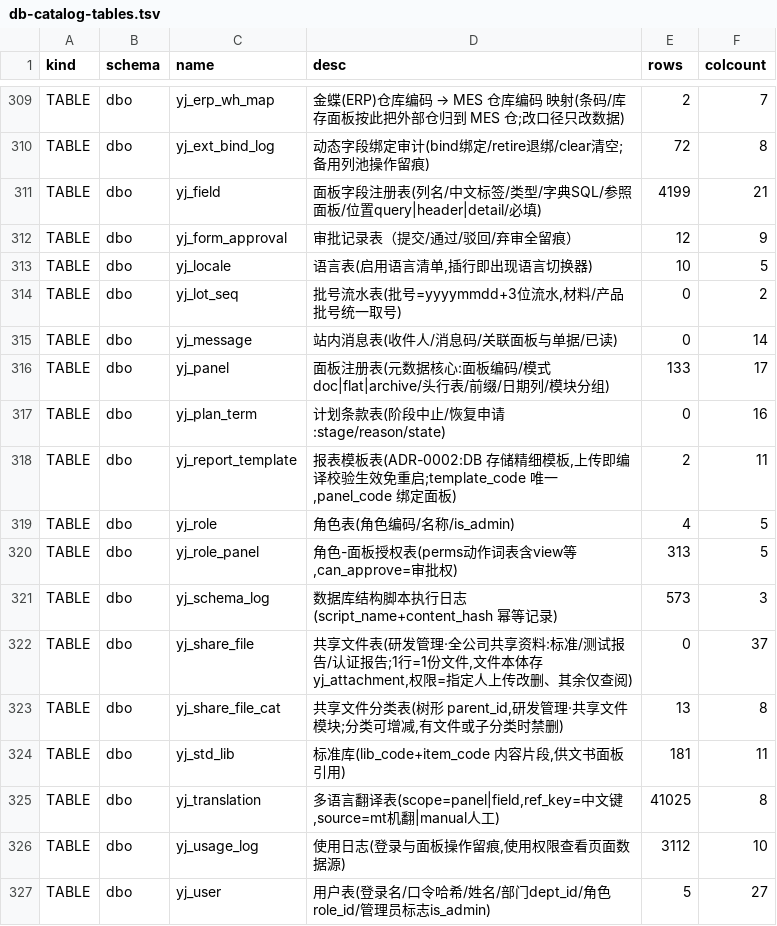
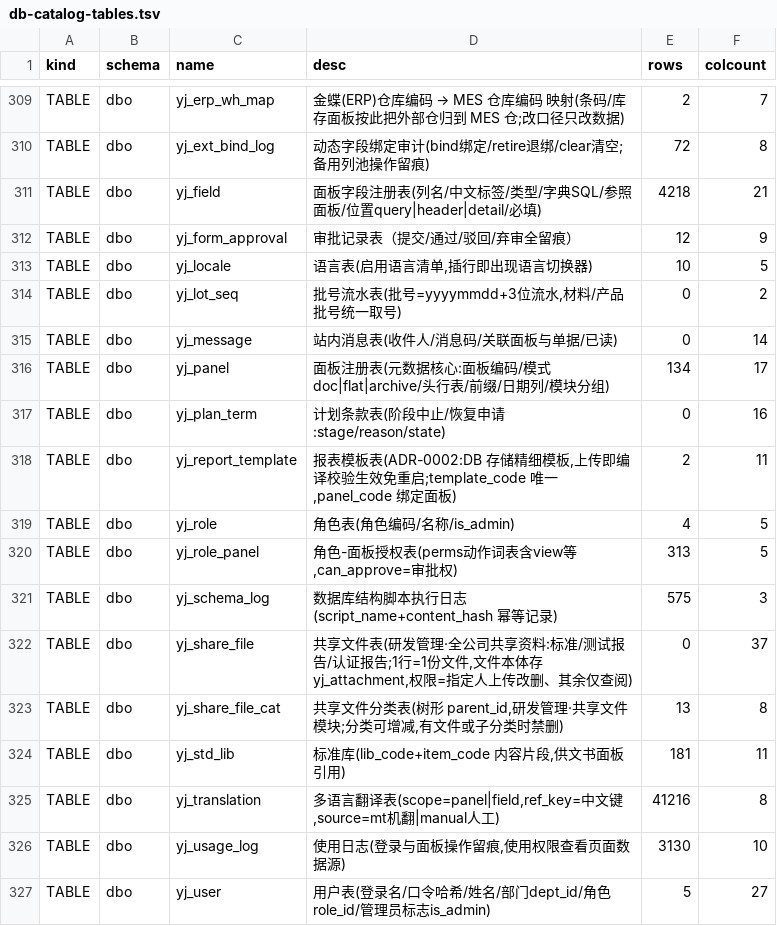
Before and after one commit to MyPanda-Hash/YINJIA, a TSV file: tools/gen/db-catalog-tables.tsv, drawn as a sheet; only a part is shown, gaps mark what is left out.

```diff
--- a/tools/gen/db-catalog-tables.tsv
+++ b/tools/gen/db-catalog-tables.tsv
@@ -310,3 +310,3 @@ TABLE	dbo	yj_erp_wh_map	金蝶(ERP)仓库编码 → MES 仓库编码 映射(条
 TABLE	dbo	yj_ext_bind_log	动态字段绑定审计(bind绑定/retire退绑/clear清空;备用列池操作留痕)	72	8
-TABLE	dbo	yj_field	面板字段注册表(列名/中文标签/类型/字典SQL/参照面板/位置query|header|detail/必填)	4199	21
+TABLE	dbo	yj_field	面板字段注册表(列名/中文标签/类型/字典SQL/参照面板/位置query|header|detail/必填)	4218	21
 TABLE	dbo	yj_form_approval	审批记录表（提交/通过/驳回/弃审全留痕）	12	9
@@ -315,3 +315,3 @@ TABLE	dbo	yj_lot_seq	批号流水表(批号=yyyymmdd+3位流水,材料/产品批
 TABLE	dbo	yj_message	站内消息表(收件人/消息码/关联面板与单据/已读)	0	14
-TABLE	dbo	yj_panel	面板注册表(元数据核心:面板编码/模式doc|flat|archive/头行表/前缀/日期列/模块分组)	133	17
+TABLE	dbo	yj_panel	面板注册表(元数据核心:面板编码/模式doc|flat|archive/头行表/前缀/日期列/模块分组)	134	17
 TABLE	dbo	yj_plan_term	计划条款表(阶段中止/恢复申请:stage/reason/state)	0	16
@@ -320,3 +320,3 @@ TABLE	dbo	yj_role	角色表(角色编码/名称/is_admin)	4	5
 TABLE	dbo	yj_role_panel	角色-面板授权表(perms动作词表含view等,can_approve=审批权)	313	5
-TABLE	dbo	yj_schema_log	数据库结构脚本执行日志(script_name+content_hash 幂等记录)	573	3
+TABLE	dbo	yj_schema_log	数据库结构脚本执行日志(script_name+content_hash 幂等记录)	575	3
 TABLE	dbo	yj_share_file	共享文件表(研发管理·全公司共享资料:标准/测试报告/认证报告;1行=1份文件,文件本体存yj_attachment,权限=指定人上传改删、其余仅查阅)	0	37
@@ -324,4 +324,4 @@ TABLE	dbo	yj_share_file_cat	共享文件分类表(树形 parent_id,研发管理
 TABLE	dbo	yj_std_lib	标准库(lib_code+item_code 内容片段,供文书面板引用)	181	11
-TABLE	dbo	yj_translation	多语言翻译表(scope=panel|field,ref_key=中文键,source=mt机翻|manual人工)	41025	8
-TABLE	dbo	yj_usage_log	使用日志(登录与面板操作留痕,使用权限查看页面数据源)	3112	10
+TABLE	dbo	yj_translation	多语言翻译表(scope=panel|field,ref_key=中文键,source=mt机翻|manual人工)	41216	8
+TABLE	dbo	yj_usage_log	使用日志(登录与面板操作留痕,使用权限查看页面数据源)	3130	10
 TABLE	dbo	yj_user	用户表(登录名/口令哈希/姓名/部门dept_id/角色role_id/管理员标志is_admin)	5	27
```
Also changed, not shown: tools/gen/db-catalog-panels.tsv, 7 other files.
